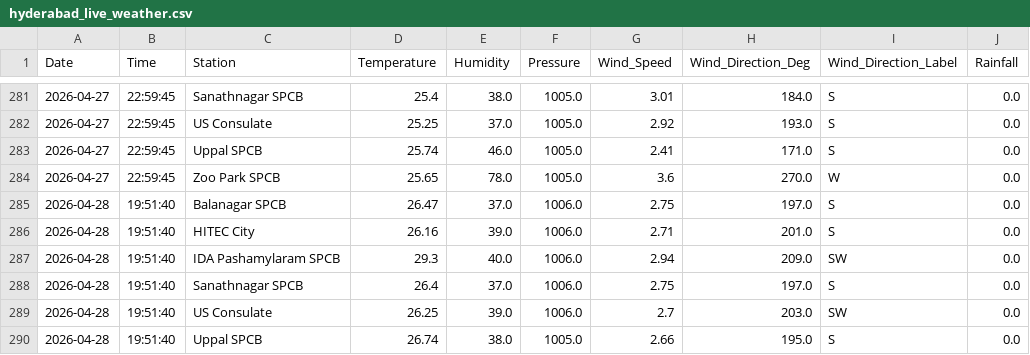
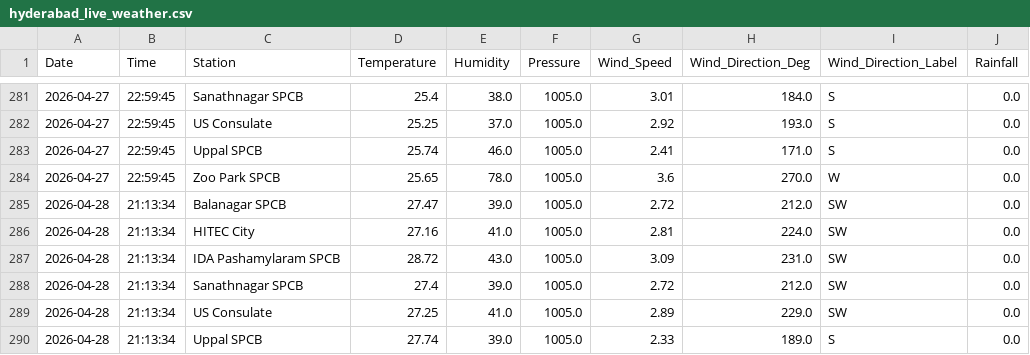
Before and after one commit to Rohan0639/AirCast, a CSV file: data/hyderabad_live_weather.csv, drawn as a sheet; only a part is shown, gaps mark what is left out; the diff covers the shown part only.

```diff
--- a/data/hyderabad_live_weather.csv
+++ b/data/hyderabad_live_weather.csv
@@ -284,7 +284,7 @@ Date,Time,Station,Temperature,Humidity,Pressure,Wind_Speed,Wind_Direction_Deg,Wi
 2026-04-27,22:59:45,Zoo Park SPCB,25.65,78.0,1005.0,3.6,270.0,W,0.0
-2026-04-28,19:51:40,Balanagar SPCB,26.47,37.0,1006.0,2.75,197.0,S,0.0
-2026-04-28,19:51:40,HITEC City,26.16,39.0,1006.0,2.71,201.0,S,0.0
-2026-04-28,19:51:40,IDA Pashamylaram SPCB,29.3,40.0,1006.0,2.94,209.0,SW,0.0
-2026-04-28,19:51:40,Sanathnagar SPCB,26.4,37.0,1006.0,2.75,197.0,S,0.0
-2026-04-28,19:51:40,US Consulate,26.25,39.0,1006.0,2.7,203.0,SW,0.0
-2026-04-28,19:51:40,Uppal SPCB,26.74,38.0,1005.0,2.66,195.0,S,0.0
+2026-04-28,21:13:34,Balanagar SPCB,27.47,39.0,1005.0,2.72,212.0,SW,0.0
+2026-04-28,21:13:34,HITEC City,27.16,41.0,1005.0,2.81,224.0,SW,0.0
+2026-04-28,21:13:34,IDA Pashamylaram SPCB,28.72,43.0,1005.0,3.09,231.0,SW,0.0
+2026-04-28,21:13:34,Sanathnagar SPCB,27.4,39.0,1005.0,2.72,212.0,SW,0.0
+2026-04-28,21:13:34,US Consulate,27.25,41.0,1005.0,2.89,229.0,SW,0.0
+2026-04-28,21:13:34,Uppal SPCB,27.74,39.0,1005.0,2.33,189.0,S,0.0
```
Also changed, not shown: 7 edited cells elsewhere in this file, data/live_aqi_dataset.csv.
